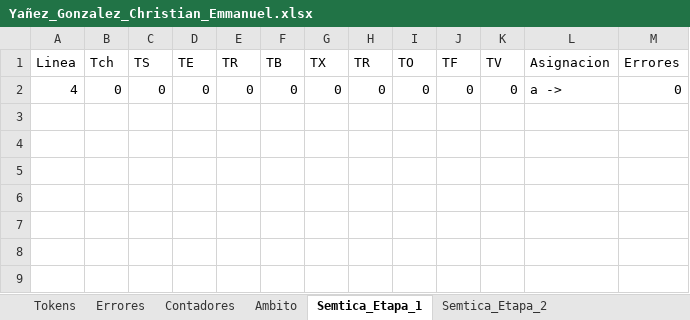
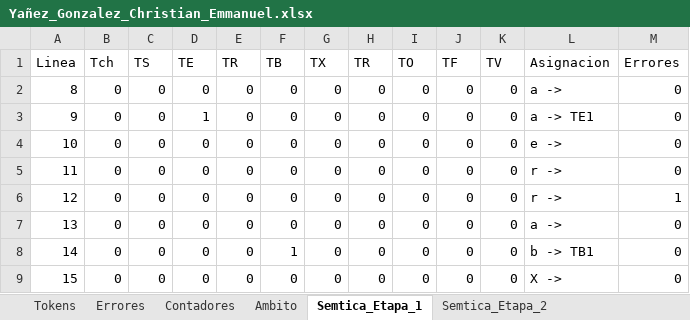
Before and after one commit to Chriss9720/Compilador2, an Excel workbook: build/classes/Excel/Yañez_Gonzalez_Christian_Emmanuel.xlsx, sheet Semtica_Etapa_1, drawn as a sheet; values as stored, in another font and other column widths than the file's, no borders; the diff names each change by its address in the sheet, - before the commit and + after, or states it on an @@ line.

```diff
--- a/build/classes/Excel/Yañez_Gonzalez_Christian_Emmanuel.xlsx (sheet Semtica_Etapa_1)
+++ b/build/classes/Excel/Yañez_Gonzalez_Christian_Emmanuel.xlsx (sheet Semtica_Etapa_1)
-A2 (Linea): 4
+A2 (Linea): 8
+row 3: 9 | 0 | 0 | 1 | 0 | 0 | 0 | 0 | 0 | 0 | 0 | a -> TE1 | 0
+row 4: 10 | 0 | 0 | 0 | 0 | 0 | 0 | 0 | 0 | 0 | 0 | e -> | 0
+row 5: 11 | 0 | 0 | 0 | 0 | 0 | 0 | 0 | 0 | 0 | 0 | r -> | 0
+row 6: 12 | 0 | 0 | 0 | 0 | 0 | 0 | 0 | 0 | 0 | 0 | r -> | 1
+row 7: 13 | 0 | 0 | 0 | 0 | 0 | 0 | 0 | 0 | 0 | 0 | a -> | 0
+row 8: 14 | 0 | 0 | 0 | 0 | 1 | 0 | 0 | 0 | 0 | 0 | b -> TB1 | 0
+row 9: 15 | 0 | 0 | 0 | 0 | 0 | 0 | 0 | 0 | 0 | 0 | X -> | 0
```
Also changed, not shown: sheet Tokens, sheet Semtica_Etapa_2, sheet Contadores, sheet Errores, sheet Ambito, src/Excel/Yañez_Gonzalez_Christian_Emmanuel.xlsx, 4 other files.
